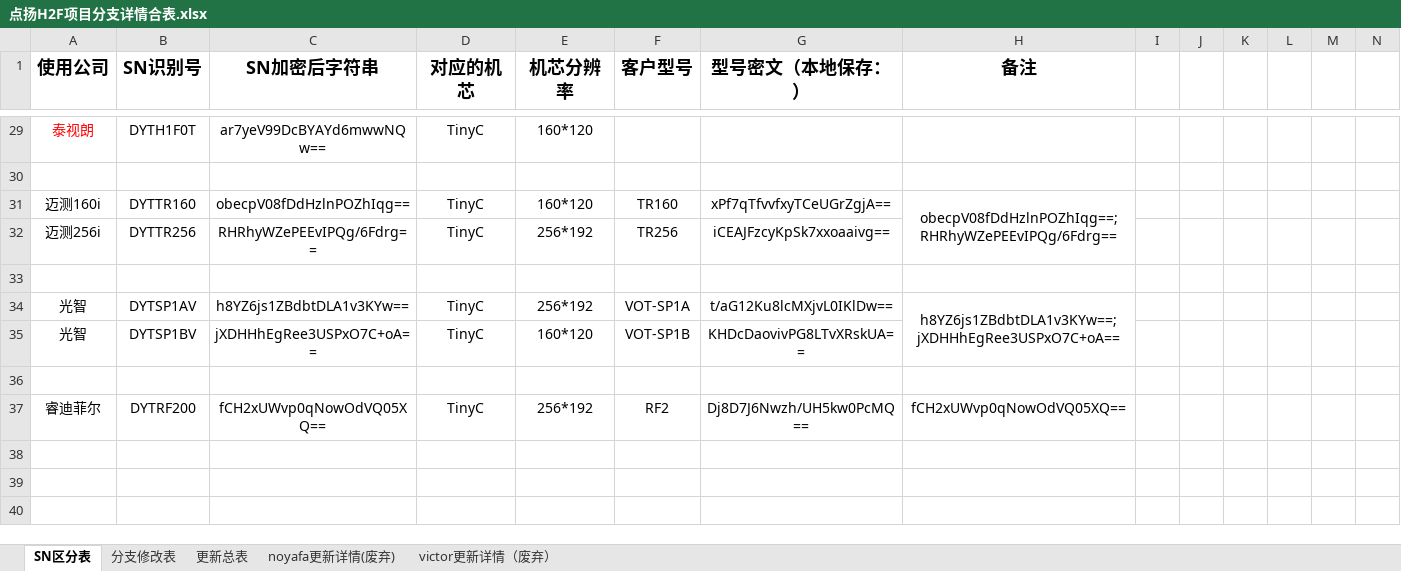
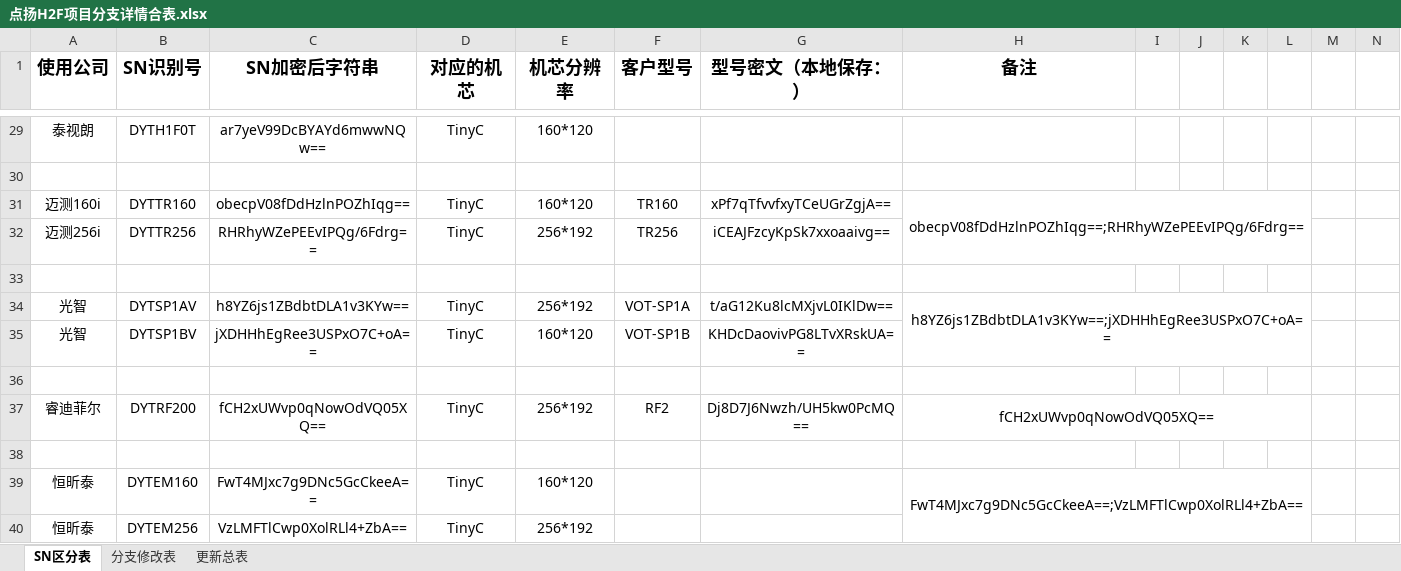
Before and after one commit to 2825331776/dy_1, an Excel workbook: app/点扬H2F项目分支详情合表.xlsx, sheet SN区分表, drawn as a sheet; only a part is shown, gaps mark what is left out; values as stored, in another font and other column widths than the file's, no borders; removed rows and columns are numbered as before the commit, all else as after; the diff covers the shown part only; the diff names each change by its address in the sheet, - before the commit and + after, or states it on an @@ line.

```diff
--- a/app/点扬H2F项目分支详情合表.xlsx (sheet SN区分表)
+++ b/app/点扬H2F项目分支详情合表.xlsx (sheet SN区分表)
-sheet tab: noyafa更新详情(废弃)
-sheet tab: victor更新详情（废弃）
-A29 text colour: #FF0000
+A29 text colour: black
-H31:H32 merged
+H31:L32 merged
-H34:H35 merged
+H34:L35 merged
+H37:L37 merged
+row 38: (empty)
+row 39: 恒昕泰 | DYTEM160 | FwT4MJxc7g9DNc5GcCkeeA== | TinyC | 160*120 |  |  | FwT4MJxc7g9DNc5GcCkeeA==;VzLMFTlCwp0XolRLl4+ZbA==
+row 40: 恒昕泰 | DYTEM256 | VzLMFTlCwp0XolRLl4+ZbA== | TinyC | 256*192
```
Also changed, not shown: 14 edited cells, cell formats and merged cells elsewhere in this sheet, sheet 更新总表, 38 other files.
